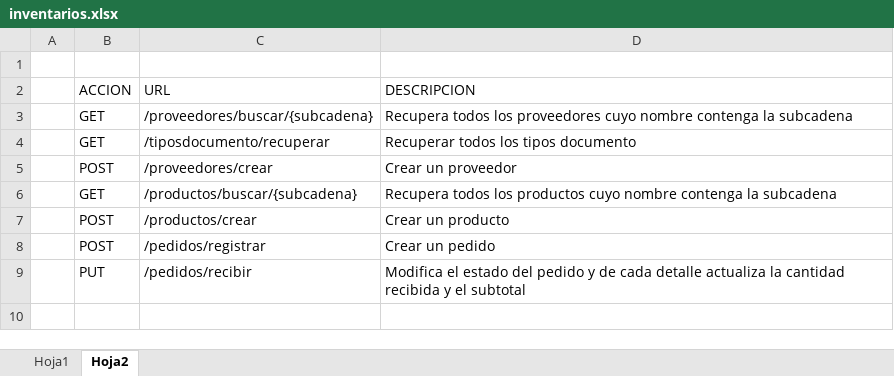
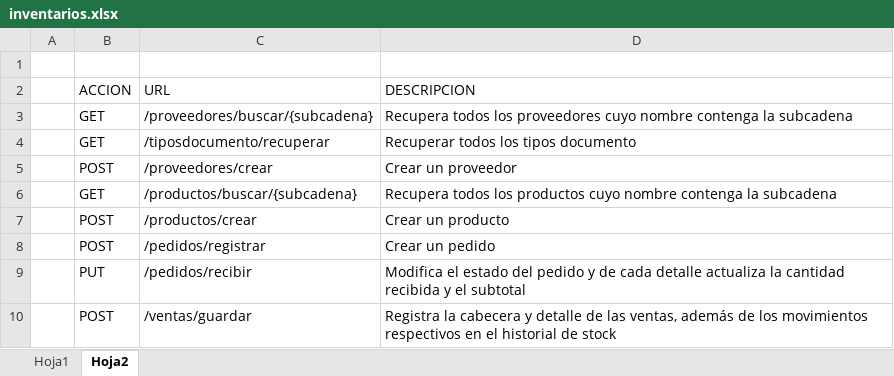
Before and after one commit to JovirEc/3_Tercer_modulo, an Excel workbook: 2_Rest_web_services_inventarios/inventarios.xlsx, sheet Hoja2, drawn as a sheet; values as stored, in another font and other column widths than the file's, no borders; the diff names each change by its address in the sheet, - before the commit and + after, or states it on an @@ line.

Commit message:
Se agregó el PreparedStatement de la creación CabeceraVEnta. Se agregó el PreparedStatement de insertar Detalles

```diff
--- a/2_Rest_web_services_inventarios/inventarios.xlsx (sheet Hoja2)
+++ b/2_Rest_web_services_inventarios/inventarios.xlsx (sheet Hoja2)
+row 10:  | POST | /ventas/guardar | Registra la cabecera y detalle de las ventas, además de los movimientos respectivos en el historial de stock
```
Also changed, not shown: 2 other files.
